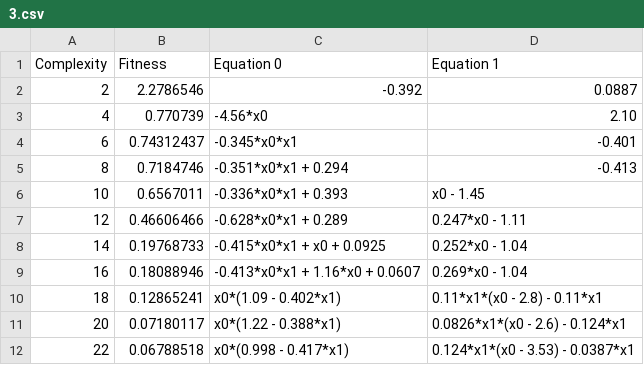
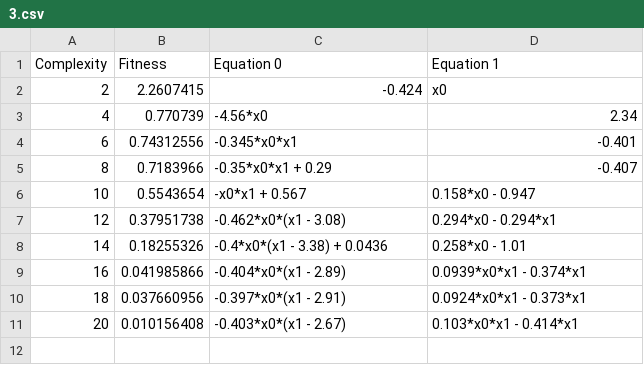
Before and after one commit to sdevries0/kozax_paper, a CSV file: data/Kozax_results/LV_partial/3.csv, drawn as a sheet.

```diff
--- a/data/Kozax_results/LV_partial/3.csv
+++ b/data/Kozax_results/LV_partial/3.csv
@@ -1,12 +1,11 @@
 Complexity,Fitness,Equation 0,Equation 1
-2,2.2786546,-0.392,0.0887
-4,0.770739,-4.56*x0,2.10
-6,0.74312437,-0.345*x0*x1,-0.401
-8,0.7184746,-0.351*x0*x1 + 0.294,-0.413
-10,0.6567011,-0.336*x0*x1 + 0.393,x0 - 1.45
-12,0.46606466,-0.628*x0*x1 + 0.289,0.247*x0 - 1.11
-14,0.19768733,-0.415*x0*x1 + x0 + 0.0925,0.252*x0 - 1.04
-16,0.18088946,-0.413*x0*x1 + 1.16*x0 + 0.0607,0.269*x0 - 1.04
-18,0.12865241,x0*(1.09 - 0.402*x1),0.11*x1*(x0 - 2.8) - 0.11*x1
-20,0.07180117,x0*(1.22 - 0.388*x1),0.0826*x1*(x0 - 2.6) - 0.124*x1
-22,0.06788518,x0*(0.998 - 0.417*x1),0.124*x1*(x0 - 3.53) - 0.0387*x1
+2,2.2607415,-0.424,x0
+4,0.770739,-4.56*x0,2.34
+6,0.74312556,-0.345*x0*x1,-0.401
+8,0.7183966,-0.35*x0*x1 + 0.29,-0.407
+10,0.5543654,-x0*x1 + 0.567,0.158*x0 - 0.947
+12,0.37951738,-0.462*x0*(x1 - 3.08),0.294*x0 - 0.294*x1
+14,0.18255326,-0.4*x0*(x1 - 3.38) + 0.0436,0.258*x0 - 1.01
+16,0.041985866,-0.404*x0*(x1 - 2.89),0.0939*x0*x1 - 0.374*x1
+18,0.037660956,-0.397*x0*(x1 - 2.91),0.0924*x0*x1 - 0.373*x1
+20,0.010156408,-0.403*x0*(x1 - 2.67),0.103*x0*x1 - 0.414*x1
```
Also changed, not shown: data/Kozax_results/LV_partial/1.csv, data/Kozax_results/LV_partial/2.csv, 8 other files.
